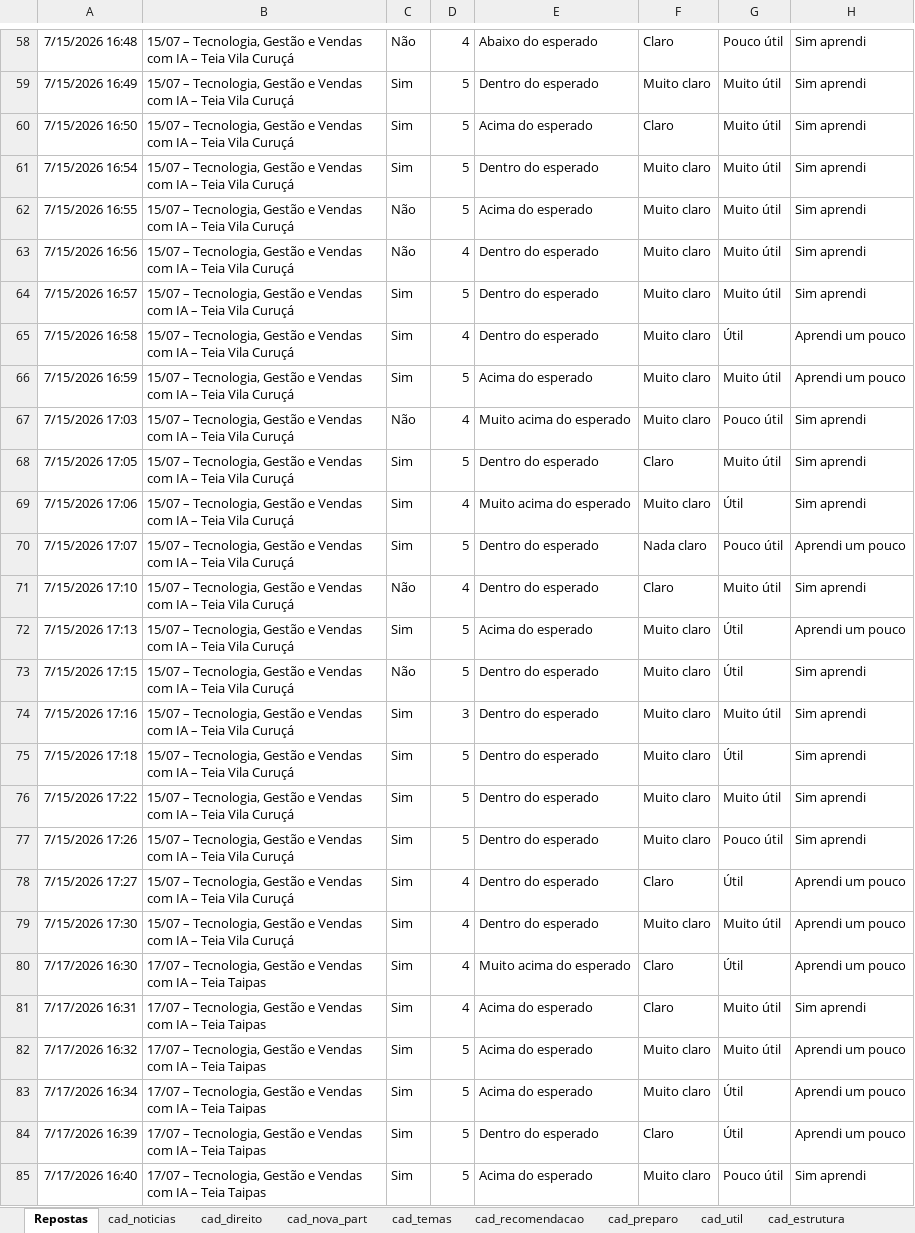
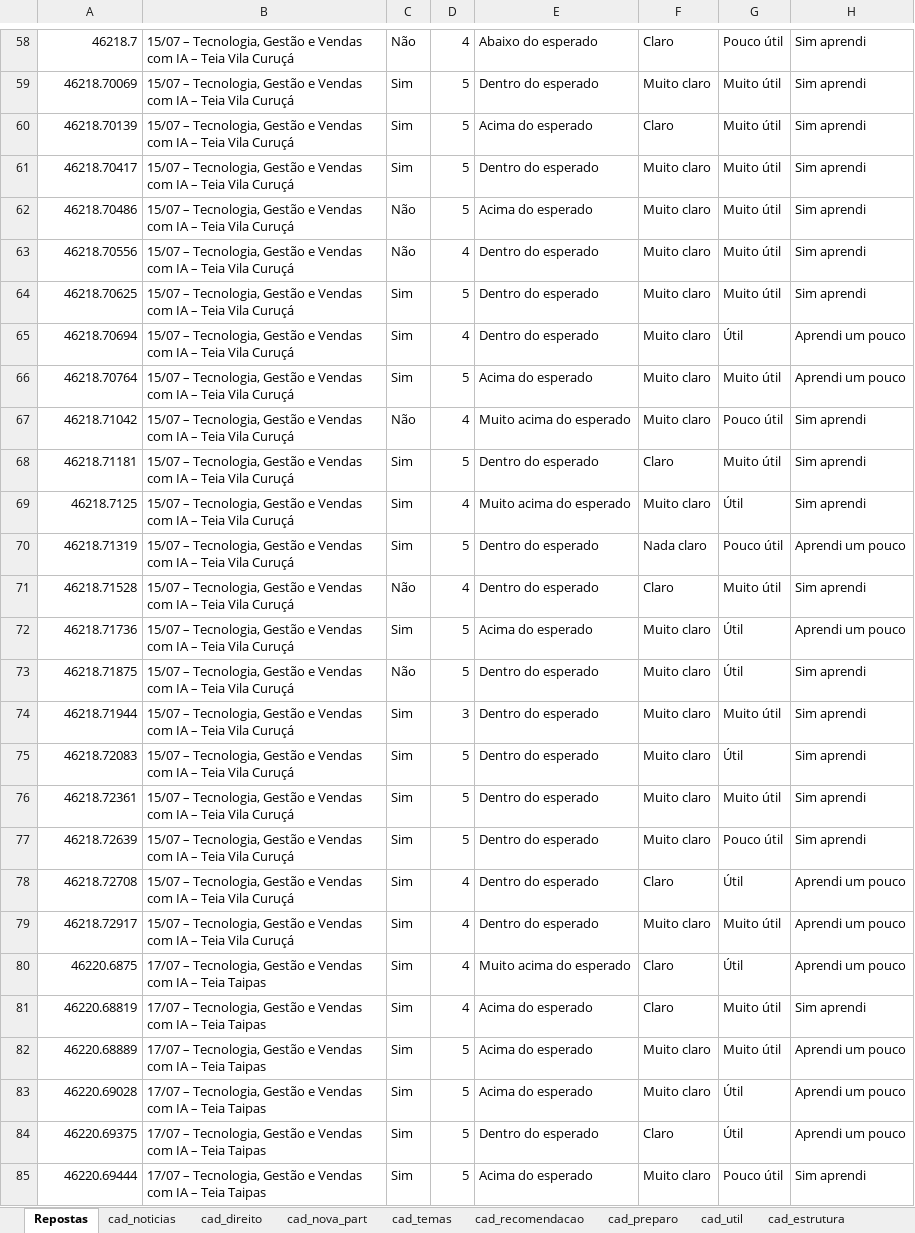
Before and after one commit to Dhreamer/cresce-mais-futuro-powerbi, an Excel workbook: data/F2 - Queremos Ouvir Você! - Dados fictícios.xlsx, sheet Repostas, drawn as a sheet; only a part is shown, gaps mark what is left out; values as stored, in another font and other column widths than the file's, no borders; conditional formats not drawn; the diff covers the shown part only; the diff names each change by its address in the sheet, - before the commit and + after, or states it on an @@ line.

```diff
--- a/data/F2 - Queremos Ouvir Você! - Dados fictícios.xlsx (sheet Repostas)
+++ b/data/F2 - Queremos Ouvir Você! - Dados fictícios.xlsx (sheet Repostas)
-A58: 7/15/2026 16:48
+A58: 46218.7
-A59: 7/15/2026 16:49
+A59: 46218.70069
-A60: 7/15/2026 16:50
+A60: 46218.70139
-A61: 7/15/2026 16:54
+A61: 46218.70417
-A62: 7/15/2026 16:55
+A62: 46218.70486
-A63: 7/15/2026 16:56
+A63: 46218.70556
-A64: 7/15/2026 16:57
+A64: 46218.70625
-A65: 7/15/2026 16:58
+A65: 46218.70694
-A66: 7/15/2026 16:59
+A66: 46218.70764
-A67: 7/15/2026 17:03
+A67: 46218.71042
-A68: 7/15/2026 17:05
+A68: 46218.71181
-A69: 7/15/2026 17:06
+A69: 46218.7125
-A70: 7/15/2026 17:07
+A70: 46218.71319
-A71: 7/15/2026 17:10
+A71: 46218.71528
-A72: 7/15/2026 17:13
+A72: 46218.71736
-A73: 7/15/2026 17:15
+A73: 46218.71875
-A74: 7/15/2026 17:16
+A74: 46218.71944
-A75: 7/15/2026 17:18
+A75: 46218.72083
-A76: 7/15/2026 17:22
+A76: 46218.72361
-A77: 7/15/2026 17:26
+A77: 46218.72639
-A78: 7/15/2026 17:27
+A78: 46218.72708
-A79: 7/15/2026 17:30
+A79: 46218.72917
-A80: 7/17/2026 16:30
+A80: 46220.6875
-A81: 7/17/2026 16:31
+A81: 46220.68819
-A82: 7/17/2026 16:32
+A82: 46220.68889
-A83: 7/17/2026 16:34
+A83: 46220.69028
-A84: 7/17/2026 16:39
+A84: 46220.69375
-A85: 7/17/2026 16:40
+A85: 46220.69444
```
Also changed, not shown: 172 edited cells elsewhere in this sheet.
